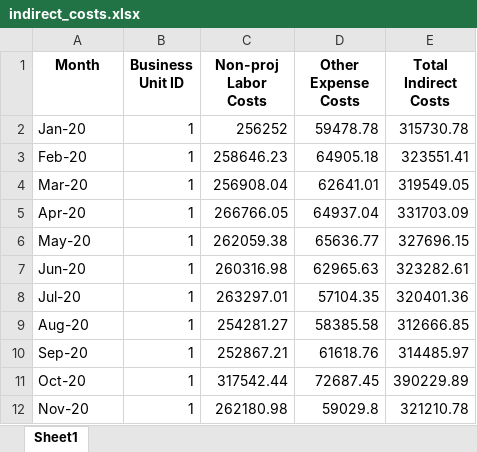
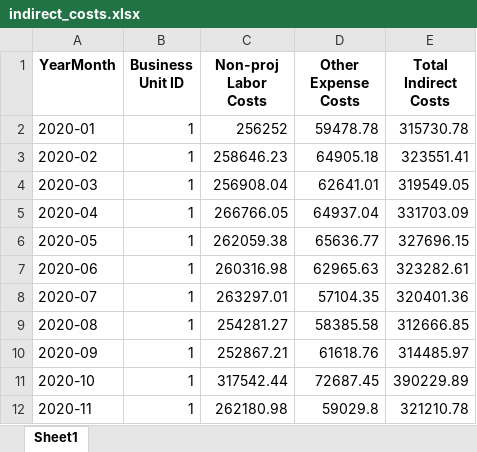
Before and after one commit to qyc709/ConsultFirmDBMockup, an Excel workbook: example_output/spreadsheets/indirect_costs.xlsx, sheet Sheet1, drawn as a sheet; values as stored, in another font and other column widths than the file's, no borders; the diff names each change by its address in the sheet, - before the commit and + after, or states it on an @@ line.

```diff
--- a/example_output/spreadsheets/indirect_costs.xlsx (sheet Sheet1)
+++ b/example_output/spreadsheets/indirect_costs.xlsx (sheet Sheet1)
-A1: Month
+A1: YearMonth
-A2 (YearMonth): Jan-20
+A2 (YearMonth): 2020-01
-A3 (YearMonth): Feb-20
+A3 (YearMonth): 2020-02
-A4 (YearMonth): Mar-20
+A4 (YearMonth): 2020-03
-A5 (YearMonth): Apr-20
+A5 (YearMonth): 2020-04
-A6 (YearMonth): May-20
+A6 (YearMonth): 2020-05
-A7 (YearMonth): Jun-20
+A7 (YearMonth): 2020-06
-A8 (YearMonth): Jul-20
+A8 (YearMonth): 2020-07
-A9 (YearMonth): Aug-20
+A9 (YearMonth): 2020-08
-A10 (YearMonth): Sep-20
+A10 (YearMonth): 2020-09
-A11 (YearMonth): Oct-20
+A11 (YearMonth): 2020-10
-A12 (YearMonth): Nov-20
+A12 (YearMonth): 2020-11
```
Also changed, not shown: example_output/spreadsheets/non_billable_time.xlsx, 18 other files.
